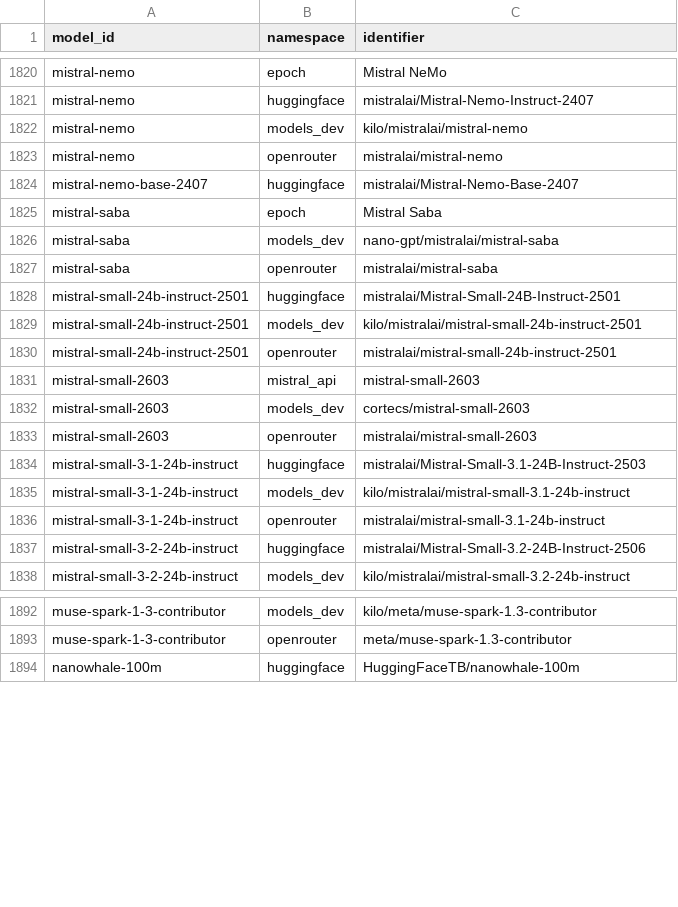
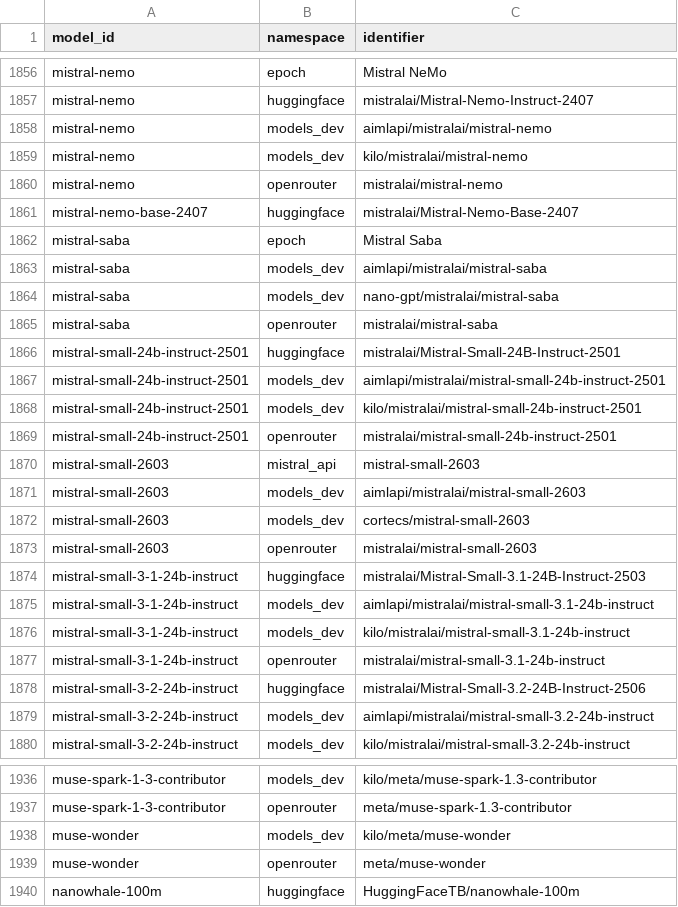
Before and after one commit to YasamanAnsari/llm-ledger, a CSV file: data/core/crosswalk.csv, drawn as a sheet; only a part is shown, gaps mark what is left out; the diff covers the shown part only; the diff names each change by its address in the sheet, - before the commit and + after, or states it on an @@ line.

```diff
--- a/data/core/crosswalk.csv
+++ b/data/core/crosswalk.csv
+row 1858: mistral-nemo | models_dev | aimlapi/mistralai/mistral-nemo
+row 1863: mistral-saba | models_dev | aimlapi/mistralai/mistral-saba
+row 1867: mistral-small-24b-instruct-2501 | models_dev | aimlapi/mistralai/mistral-small-24b-instruct-2501
+row 1871: mistral-small-2603 | models_dev | aimlapi/mistralai/mistral-small-2603
+row 1875: mistral-small-3-1-24b-instruct | models_dev | aimlapi/mistralai/mistral-small-3.1-24b-instruct
+row 1879: mistral-small-3-2-24b-instruct | models_dev | aimlapi/mistralai/mistral-small-3.2-24b-instruct
+row 1938: muse-wonder | models_dev | kilo/meta/muse-wonder
+row 1939: muse-wonder | openrouter | meta/muse-wonder
```
Also changed, not shown: 55 added rows elsewhere in this file, data/core/claims.csv, data/core/events.csv, 25 other files.
